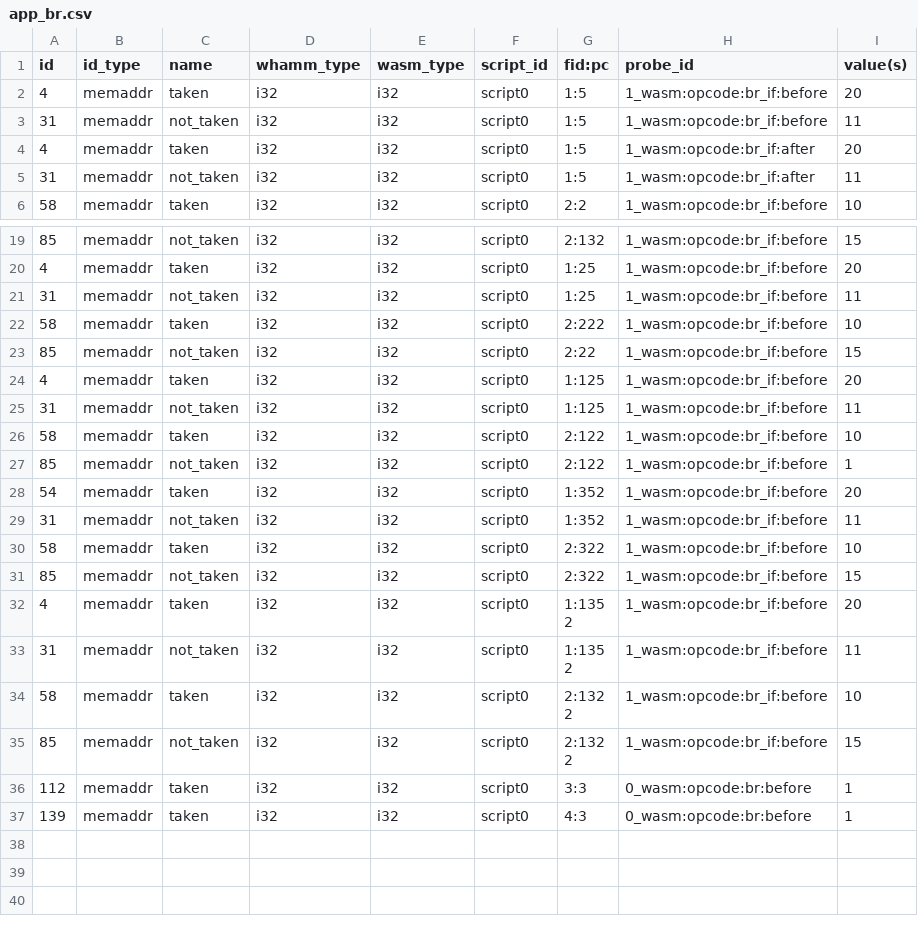
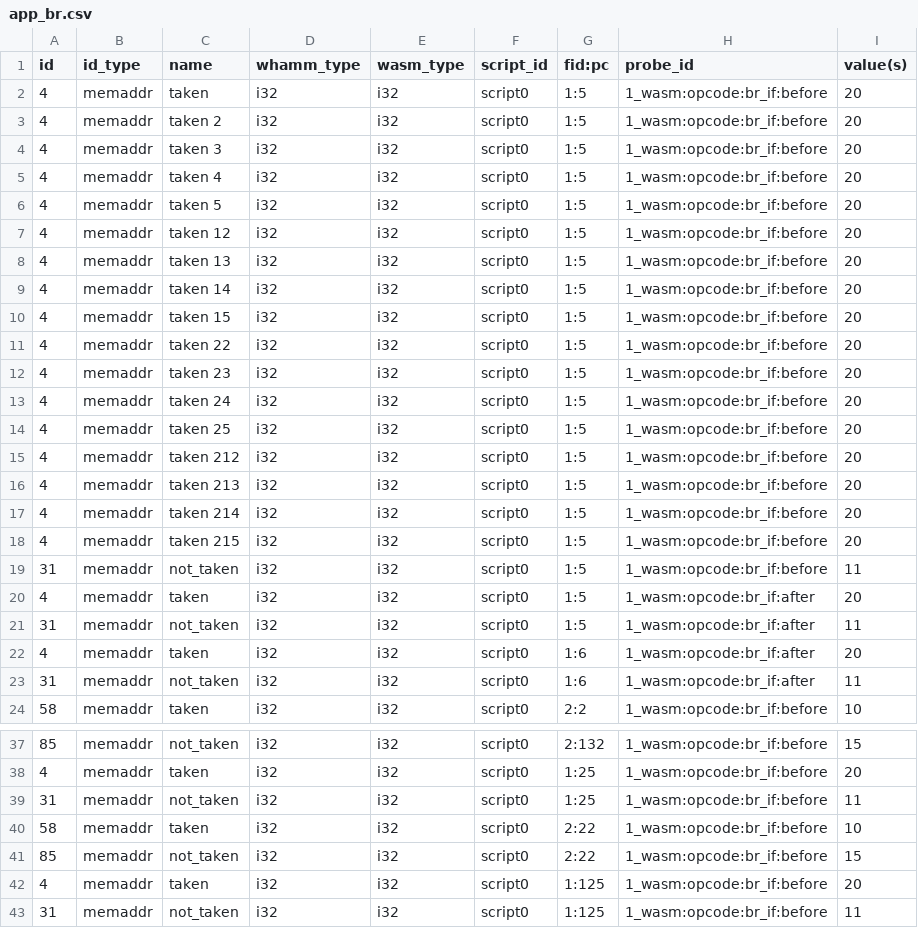
Before and after one commit to ejrgilbert/whamm-vis, a CSV file: app_br.csv, drawn as a sheet; only a part is shown, gaps mark what is left out; the shorter side is filled out with more unchanged rows.

```diff
--- a/app_br.csv
+++ b/app_br.csv
@@ -2,2 +2,18 @@ id, id_type, name, whamm_type, wasm_type, script_id, fid:pc, probe_id, value(s)
 4, memaddr, taken, i32, i32, script0, 1:5, 1_wasm:opcode:br_if:before, 20
+4, memaddr, taken 2, i32, i32, script0, 1:5, 1_wasm:opcode:br_if:before, 20
+4, memaddr, taken 3, i32, i32, script0, 1:5, 1_wasm:opcode:br_if:before, 20
+4, memaddr, taken 4, i32, i32, script0, 1:5, 1_wasm:opcode:br_if:before, 20
+4, memaddr, taken 5, i32, i32, script0, 1:5, 1_wasm:opcode:br_if:before, 20
+4, memaddr, taken 12, i32, i32, script0, 1:5, 1_wasm:opcode:br_if:before, 20
+4, memaddr, taken 13, i32, i32, script0, 1:5, 1_wasm:opcode:br_if:before, 20
+4, memaddr, taken 14, i32, i32, script0, 1:5, 1_wasm:opcode:br_if:before, 20
+4, memaddr, taken 15, i32, i32, script0, 1:5, 1_wasm:opcode:br_if:before, 20
+4, memaddr, taken 22, i32, i32, script0, 1:5, 1_wasm:opcode:br_if:before, 20
+4, memaddr, taken 23, i32, i32, script0, 1:5, 1_wasm:opcode:br_if:before, 20
+4, memaddr, taken 24, i32, i32, script0, 1:5, 1_wasm:opcode:br_if:before, 20
+4, memaddr, taken 25, i32, i32, script0, 1:5, 1_wasm:opcode:br_if:before, 20
+4, memaddr, taken 212, i32, i32, script0, 1:5, 1_wasm:opcode:br_if:before, 20
+4, memaddr, taken 213, i32, i32, script0, 1:5, 1_wasm:opcode:br_if:before, 20
+4, memaddr, taken 214, i32, i32, script0, 1:5, 1_wasm:opcode:br_if:before, 20
+4, memaddr, taken 215, i32, i32, script0, 1:5, 1_wasm:opcode:br_if:before, 20
 31, memaddr, not_taken, i32, i32, script0, 1:5, 1_wasm:opcode:br_if:before, 11
@@ -5,2 +21,4 @@ id, id_type, name, whamm_type, wasm_type, script_id, fid:pc, probe_id, value(s)
 31, memaddr, not_taken, i32, i32, script0, 1:5, 1_wasm:opcode:br_if:after, 11
+4, memaddr, taken, i32, i32, script0, 1:6, 1_wasm:opcode:br_if:after, 20
+31, memaddr, not_taken, i32, i32, script0, 1:6, 1_wasm:opcode:br_if:after, 11
 58, memaddr, taken, i32, i32, script0, 2:2, 1_wasm:opcode:br_if:before, 10
@@ -21,3 +39,3 @@ id, id_type, name, whamm_type, wasm_type, script_id, fid:pc, probe_id, value(s)
 31, memaddr, not_taken, i32, i32, script0, 1:25, 1_wasm:opcode:br_if:before, 11
-58, memaddr, taken, i32, i32, script0, 2:222, 1_wasm:opcode:br_if:before, 10
+58, memaddr, taken, i32, i32, script0, 2:22, 1_wasm:opcode:br_if:before, 10
 85, memaddr, not_taken, i32, i32, script0, 2:22, 1_wasm:opcode:br_if:before, 15
```
Also changed, not shown: 7 other files.
